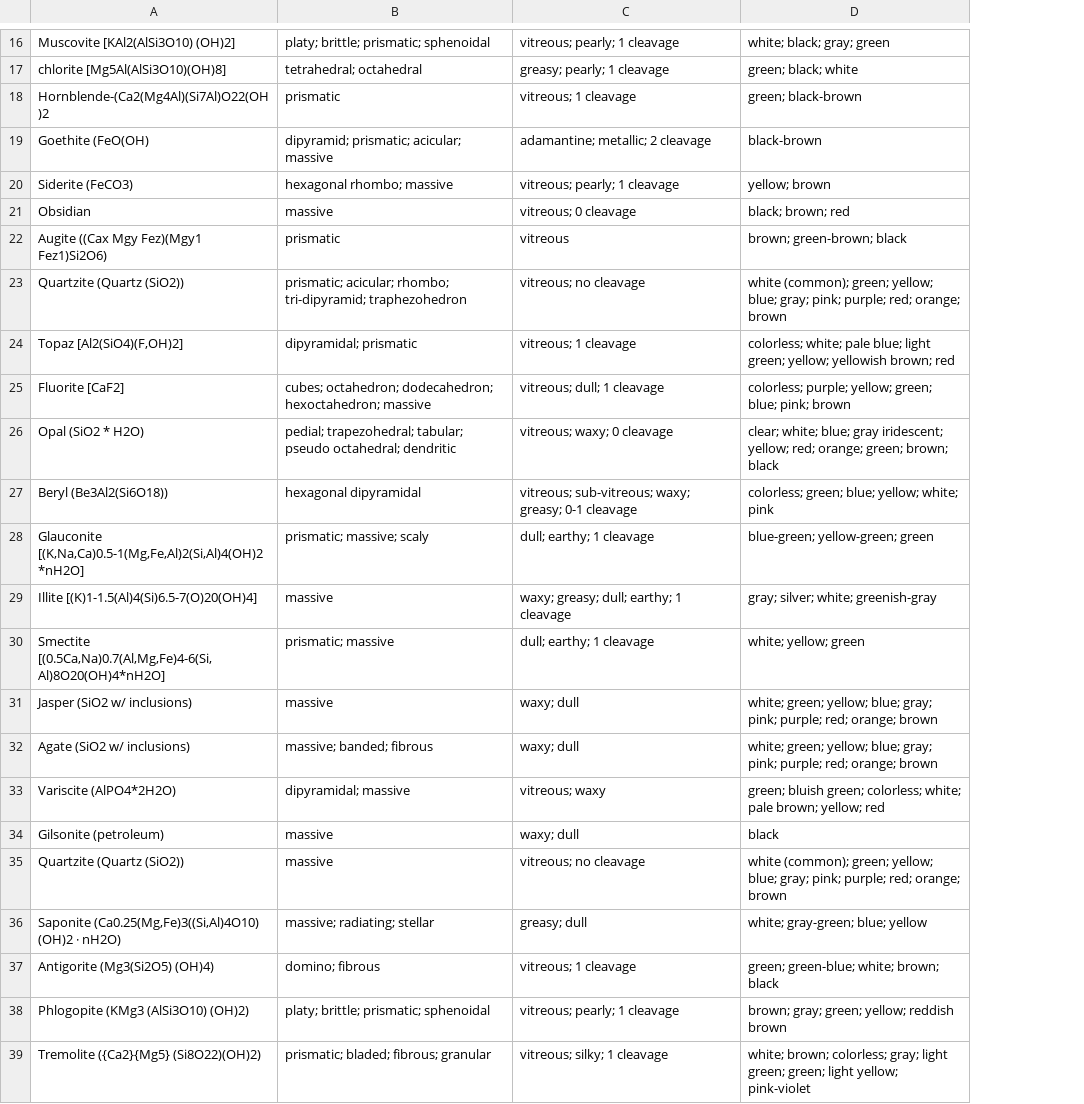
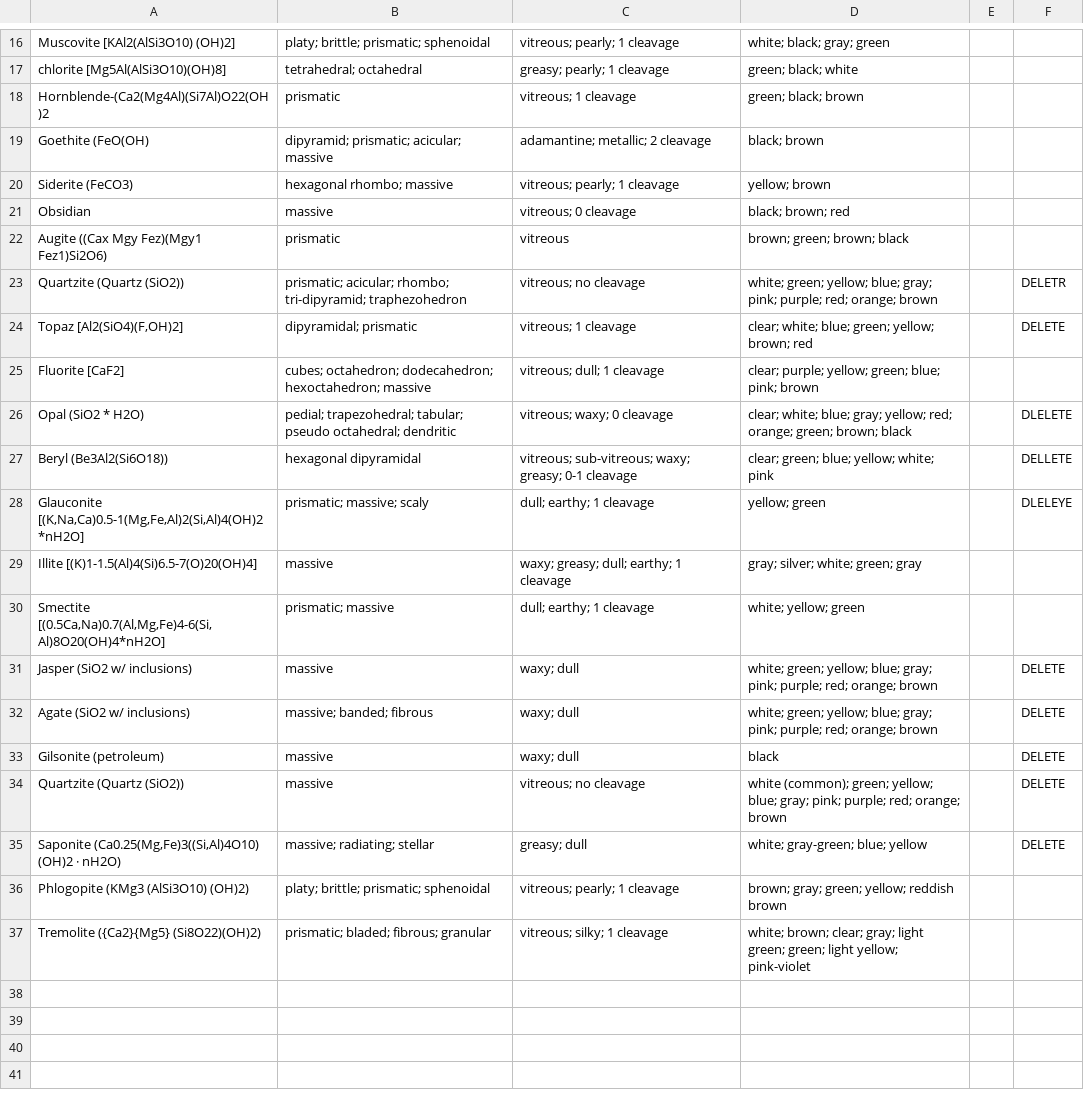
Before and after one commit to MissouriMRDT/BaseStation_Software, a TSV file: assets/rockLookupAssets/MineralDatabase.tsv, drawn as a sheet; only a part is shown, gaps mark what is left out; removed rows and columns are numbered as before the commit, all else as after; the diff covers the shown part only; the diff names each change by its address in the sheet, - before the commit and + after, or states it on an @@ line.

```diff
--- a/assets/rockLookupAssets/MineralDatabase.tsv
+++ b/assets/rockLookupAssets/MineralDatabase.tsv
+column E, empty
+column F, rows 23-35: DELETR | DELETE |  | DLELETE | DELLETE | DLELEYE |  |  | DELETE | DELETE | DELETE | DELETE | DELETE
-D18: green; black-brown
+D18: green; black; brown
-D19: black-brown
+D19: black; brown
-D22: brown; green-brown; black
+D22: brown; green; brown; black
-D23: white (common); green; yellow;…
+D23: white; green; yellow;…
-D24: colorless; white; pale blue; light green; yellow; yellowish brown; red
+D24: clear; white; blue; green; yellow; brown; red
-D25: colorless; purple; yellow;…
+D25: clear; purple; yellow;…
-D26: …white; blue; gray iridescent; yellow; red;…
+D26: …white; blue; gray; yellow; red;…
-D27: colorless; green; blue; yellow; white; pink
+D27: clear; green; blue; yellow; white; pink
-D28: blue-green; yellow-green; green
+D28: yellow; green
-D29: gray; silver; white; greenish-gray
+D29: gray; silver; white; green; gray
-row 33: Variscite (AlPO4*2H2O) | dipyramidal; massive | vitreous; waxy | green; bluish green; colorless; white; pale brown; yellow; red
-row 37: Antigorite (Mg3(Si2O5) (OH)4) | domino; fibrous | vitreous; 1 cleavage | green; green-blue; white; brown; black
-D37: white; brown; colorless; gray; light…
+D37: white; brown; clear; gray; light…
```
Also changed, not shown: 6 edited cells elsewhere in this file, assets/rockLookupAssets/RockDatabase.tsv, 1 other file.
